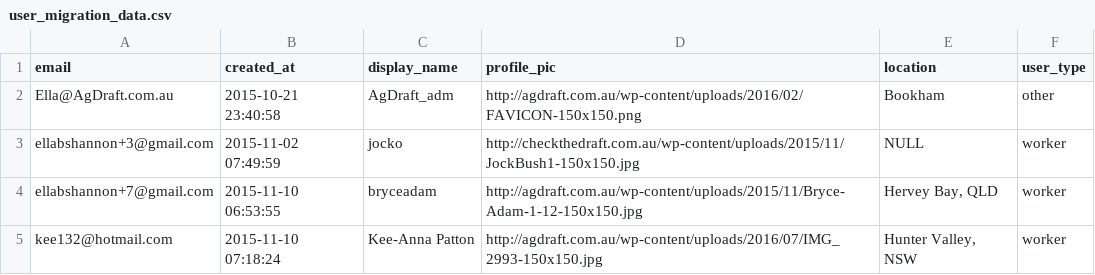
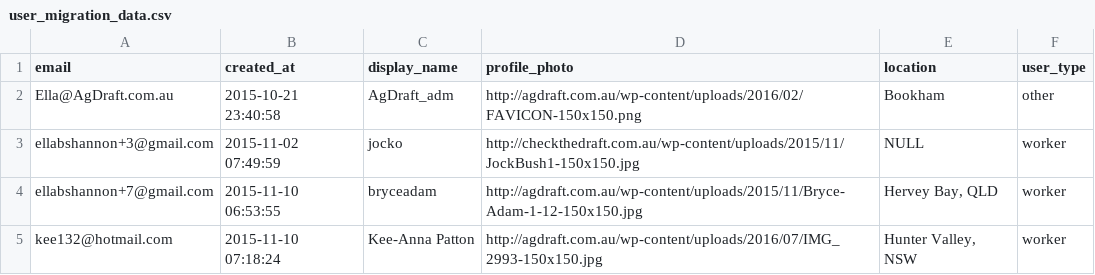
Before and after one commit to groeney/agdraft, a CSV file: db/seeds/data/user_migration_data.csv, drawn as a sheet; only a part is shown.

Commit message:
[CLEANUP] new migration scripts

```diff
--- a/db/seeds/data/user_migration_data.csv
+++ b/db/seeds/data/user_migration_data.csv
@@ -1,2 +1,2 @@
-"email","created_at","display_name","profile_pic","location","user_type"
+"email","created_at","display_name","profile_photo","location","user_type"
 "Ella@AgDraft.com.au","2015-10-21 23:40:58","AgDraft_adm","http://agdraft.com.au/wp-content/uploads/2016/02/FAVICON-150x150.png","Bookham","other"
```
Also changed, not shown: 4 other files.
